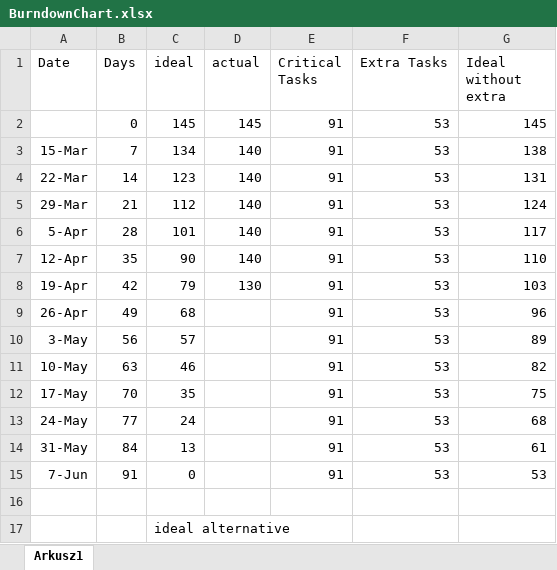
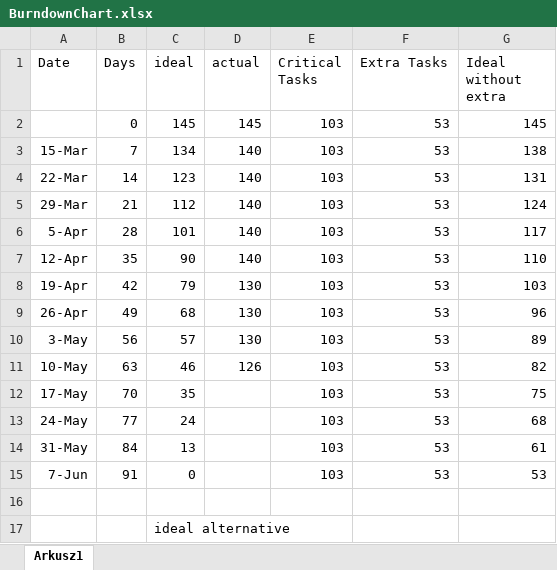
Before and after one commit to 11michi11/SEP2, an Excel workbook: BurndownChart.xlsx, sheet Arkusz1, drawn as a sheet; only a part is shown; values as stored, in another font and other column widths than the file's, no borders; charts and pictures not drawn; the diff names each change by its address in the sheet, - before the commit and + after, or states it on an @@ line.

Commit message:
Burndown

```diff
--- a/BurndownChart.xlsx (sheet Arkusz1)
+++ b/BurndownChart.xlsx (sheet Arkusz1)
-E2:E15 (Critical Tasks): 91
+E2:E15 (Critical Tasks): 103
-D9:D10 (actual): (empty)
+D9:D10 (actual): 130
-D11 (actual): (empty)
+D11 (actual): 126
```
Also changed, not shown: charts or pictures.
